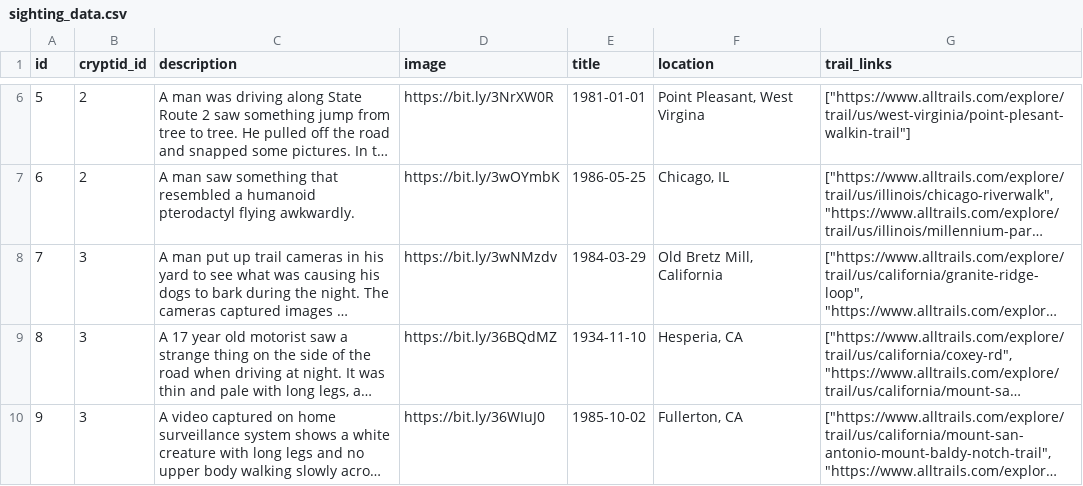
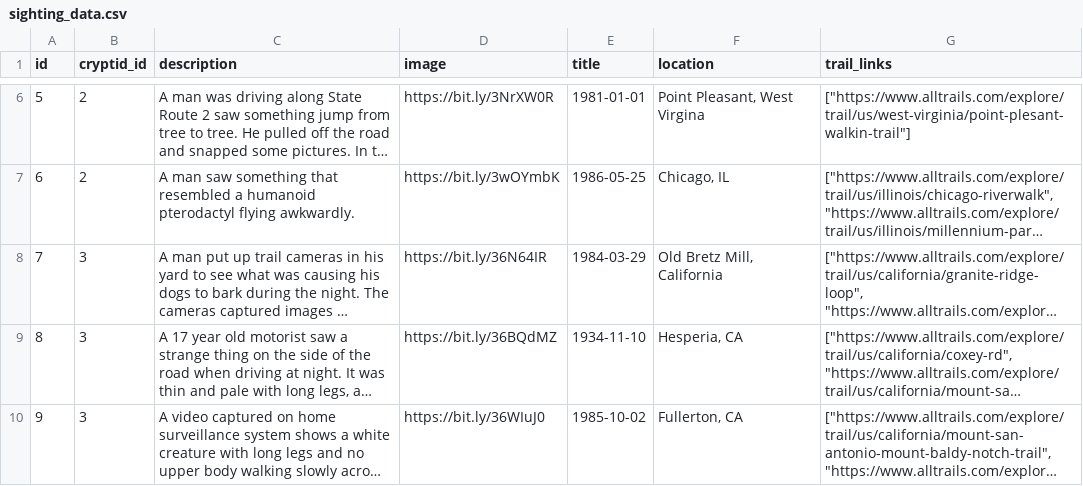
Before and after one commit to OK-Cryptid/ok_cryptid_be, a CSV file: db/data/sighting_data.csv, drawn as a sheet; only a part is shown, gaps mark what is left out; long unchanged cells end in …; the diff names each change by its address in the sheet, - before the commit and + after, or states it on an @@ line.

Commit message:
fix for nightcrawler

```diff
--- a/db/data/sighting_data.csv
+++ b/db/data/sighting_data.csv
-D8 (image): https://bit.ly/3wNMzdv
+D8 (image): https://bit.ly/36N64IR
```
